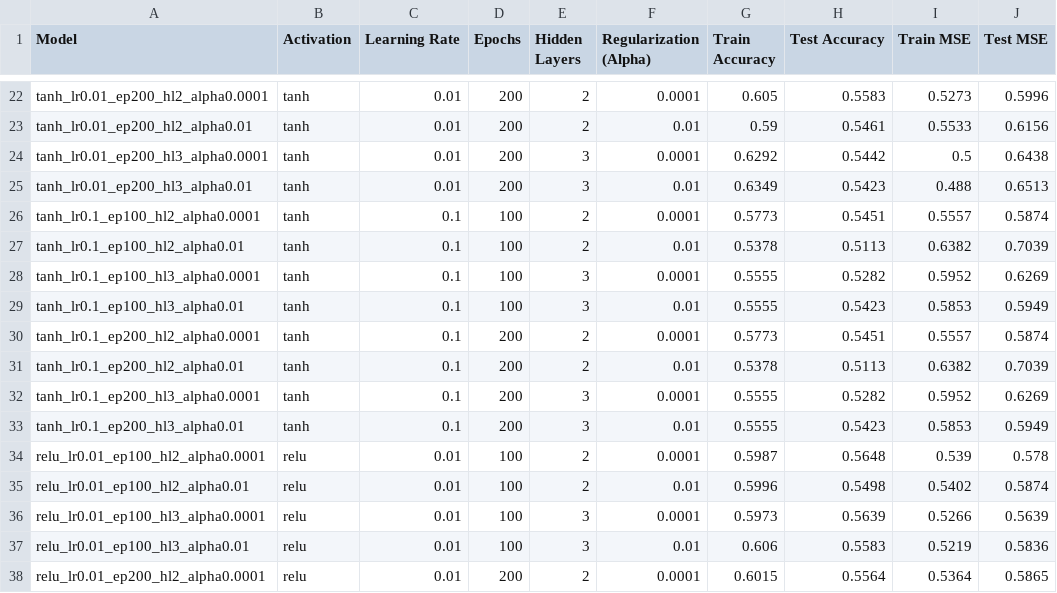
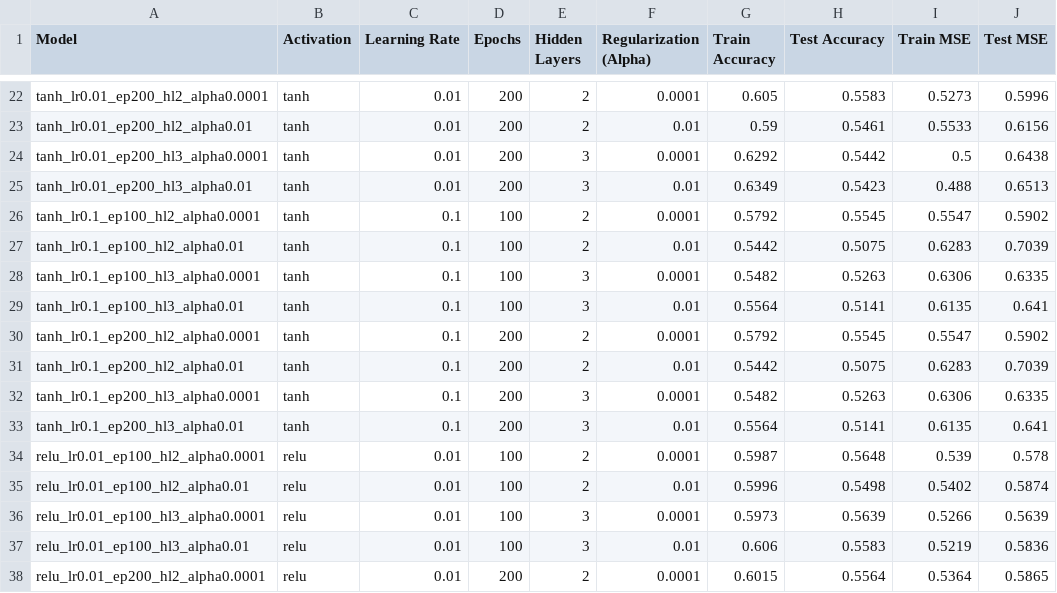
Before and after one commit to bigcouchman/CS-4375-Assignment2, a CSV file: results.csv, drawn as a sheet; only a part is shown, gaps mark what is left out; the diff covers the shown part only.

```diff
--- a/results.csv
+++ b/results.csv
@@ -25,10 +25,10 @@ tanh_lr0.01_ep200_hl3_alpha0.0001,tanh,0.01,200,3,0.0001,0.6292,0.5442,0.5,0.643
 tanh_lr0.01_ep200_hl3_alpha0.01,tanh,0.01,200,3,0.01,0.6349,0.5423,0.488,0.6513
-tanh_lr0.1_ep100_hl2_alpha0.0001,tanh,0.1,100,2,0.0001,0.5773,0.5451,0.5557,0.5874
-tanh_lr0.1_ep100_hl2_alpha0.01,tanh,0.1,100,2,0.01,0.5378,0.5113,0.6382,0.7039
-tanh_lr0.1_ep100_hl3_alpha0.0001,tanh,0.1,100,3,0.0001,0.5555,0.5282,0.5952,0.6269
-tanh_lr0.1_ep100_hl3_alpha0.01,tanh,0.1,100,3,0.01,0.5555,0.5423,0.5853,0.5949
-tanh_lr0.1_ep200_hl2_alpha0.0001,tanh,0.1,200,2,0.0001,0.5773,0.5451,0.5557,0.5874
-tanh_lr0.1_ep200_hl2_alpha0.01,tanh,0.1,200,2,0.01,0.5378,0.5113,0.6382,0.7039
-tanh_lr0.1_ep200_hl3_alpha0.0001,tanh,0.1,200,3,0.0001,0.5555,0.5282,0.5952,0.6269
-tanh_lr0.1_ep200_hl3_alpha0.01,tanh,0.1,200,3,0.01,0.5555,0.5423,0.5853,0.5949
+tanh_lr0.1_ep100_hl2_alpha0.0001,tanh,0.1,100,2,0.0001,0.5792,0.5545,0.5547,0.5902
+tanh_lr0.1_ep100_hl2_alpha0.01,tanh,0.1,100,2,0.01,0.5442,0.5075,0.6283,0.7039
+tanh_lr0.1_ep100_hl3_alpha0.0001,tanh,0.1,100,3,0.0001,0.5482,0.5263,0.6306,0.6335
+tanh_lr0.1_ep100_hl3_alpha0.01,tanh,0.1,100,3,0.01,0.5564,0.5141,0.6135,0.641
+tanh_lr0.1_ep200_hl2_alpha0.0001,tanh,0.1,200,2,0.0001,0.5792,0.5545,0.5547,0.5902
+tanh_lr0.1_ep200_hl2_alpha0.01,tanh,0.1,200,2,0.01,0.5442,0.5075,0.6283,0.7039
+tanh_lr0.1_ep200_hl3_alpha0.0001,tanh,0.1,200,3,0.0001,0.5482,0.5263,0.6306,0.6335
+tanh_lr0.1_ep200_hl3_alpha0.01,tanh,0.1,200,3,0.01,0.5564,0.5141,0.6135,0.641
 relu_lr0.01_ep100_hl2_alpha0.0001,relu,0.01,100,2,0.0001,0.5987,0.5648,0.539,0.578
```
Also changed, not shown: 7 edited cells elsewhere in this file, 3 other files.
